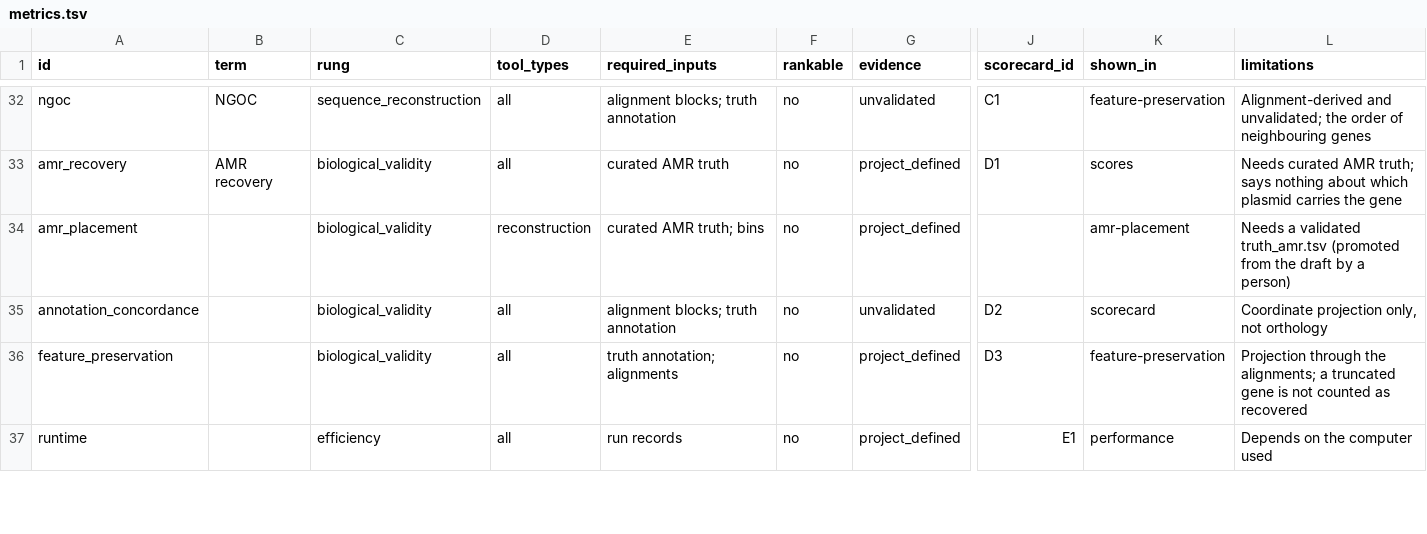
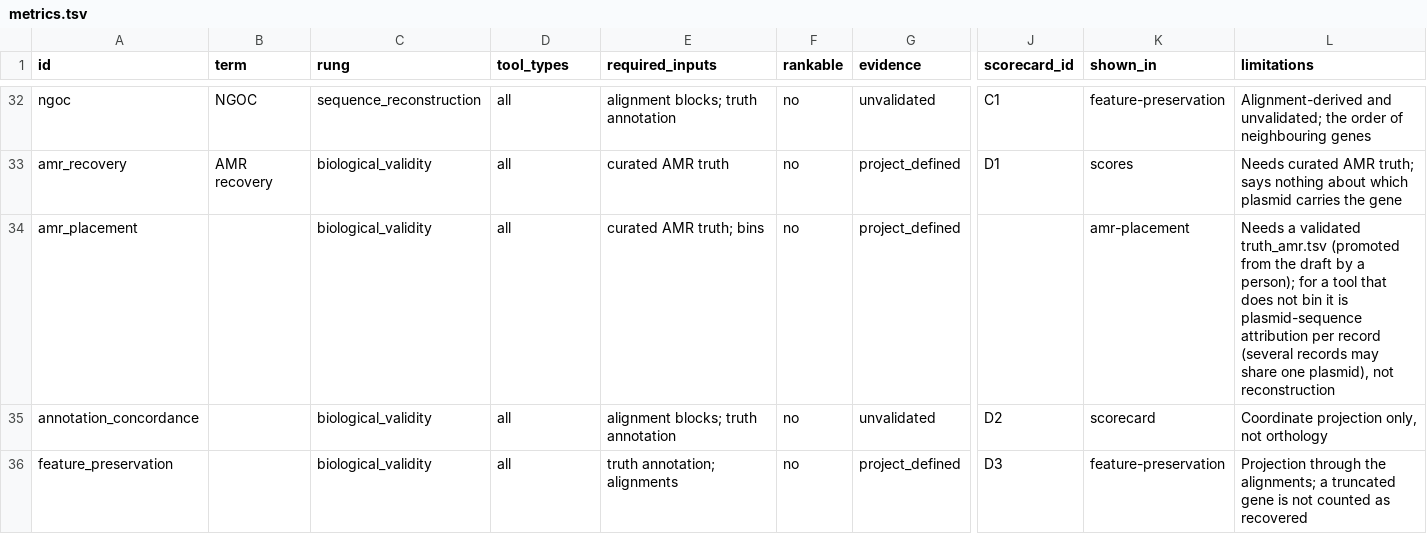
Before and after one commit to ubeffiong/plasbench, a TSV file: config/metrics.tsv, drawn as a sheet; only a part is shown, gaps mark what is left out; the shorter side is filled out with more unchanged rows; the diff names each change by its address in the sheet, - before the commit and + after, or states it on an @@ line.

Commit message:
Pre-registration, metric registry and scorecard (second review, section 11 and the P1 file list)
- prereg: an 'unavailable' status (decided: no defensible value exists);
  A4 SNP concordance and C2 SV F1 are resolved as unavailable instead of
  TO_FIX, with no invented bands. Nothing is left TO_FIX. The remaining
  proposed values await the maintainer's confirmation and are not changed.
- metrics.tsv: tool_types names the evaluation tasks a metric can score
  (reconstruction, reassembly, classification, joined by '+', or all);
  metric_registry.applies_to; AMR placement applies to every task.
- scorecard: tools are ordered on the metrics every tool could be scored on;
  a per-tool overall renormalised over a different metric set is shown but
  never used to order tools, and the note says the scorecard never ranks or
  recommends.

```diff
--- a/config/metrics.tsv
+++ b/config/metrics.tsv
-D34 (tool_types): reconstruction
+D34 (tool_types): all
-L34 (limitations): …by a person)
+L34 (limitations): …by a person); for a tool that does not bin it is plasmid-sequence attribution per record (several records may share one plasmid), not reconstruction
```
Also changed, not shown: config/prereg.tsv, 7 other files.
